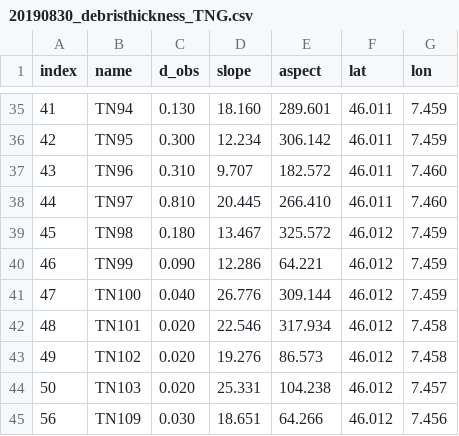
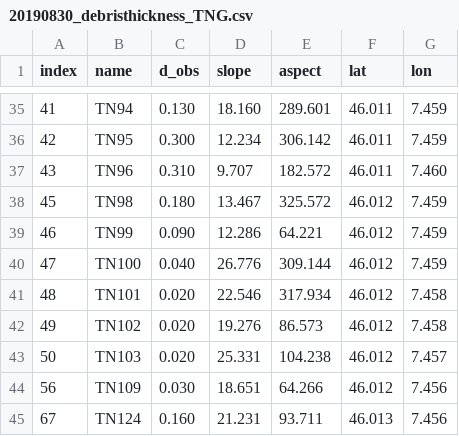
Before and after one commit to dtgoek/sebm, a CSV file: data/20190830_debristhickness_TNG.csv, drawn as a sheet; only a part is shown, gaps mark what is left out; the shorter side is filled out with more unchanged rows.

```diff
--- a/data/20190830_debristhickness_TNG.csv
+++ b/data/20190830_debristhickness_TNG.csv
@@ -37,3 +37,2 @@ index;name;d_obs;slope;aspect;lat;lon
 43;TN96;0.310;9.707;182.572;46.011;7.460
-44;TN97;0.810;20.445;266.410;46.011;7.460
 45;TN98;0.180;13.467;325.572;46.012;7.459
```
Also changed, not shown: 1 other file.
